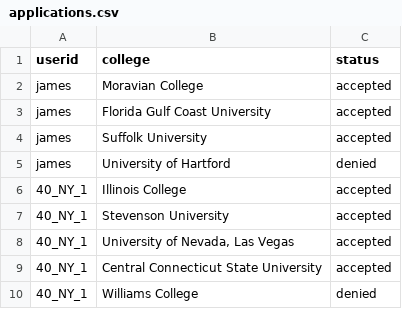
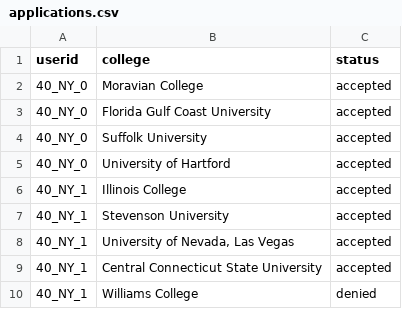
Before and after one commit to jiawei-zheng-0/chads4us, a CSV file: data/applications.csv, drawn as a sheet; only a part is shown.

```diff
--- a/data/applications.csv
+++ b/data/applications.csv
@@ -1,6 +1,6 @@
 userid,college,status
-james,Moravian College,accepted
-james,Florida Gulf Coast University,accepted
-james,Suffolk University,accepted
-james,University of Hartford,denied
+40_NY_0,Moravian College,accepted
+40_NY_0,Florida Gulf Coast University,accepted
+40_NY_0,Suffolk University,accepted
+40_NY_0,University of Hartford,accepted
 40_NY_1,Illinois College,accepted
```
Also changed, not shown: data/students.csv, 1 other file.
